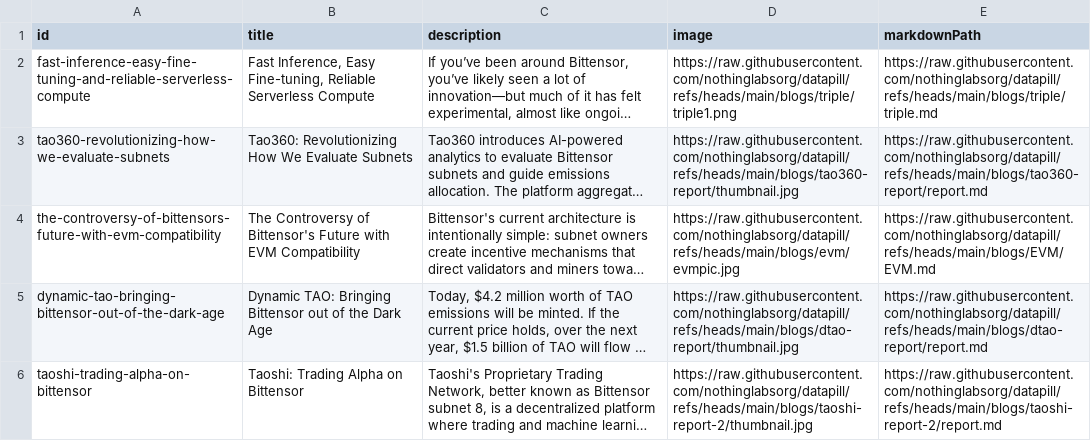
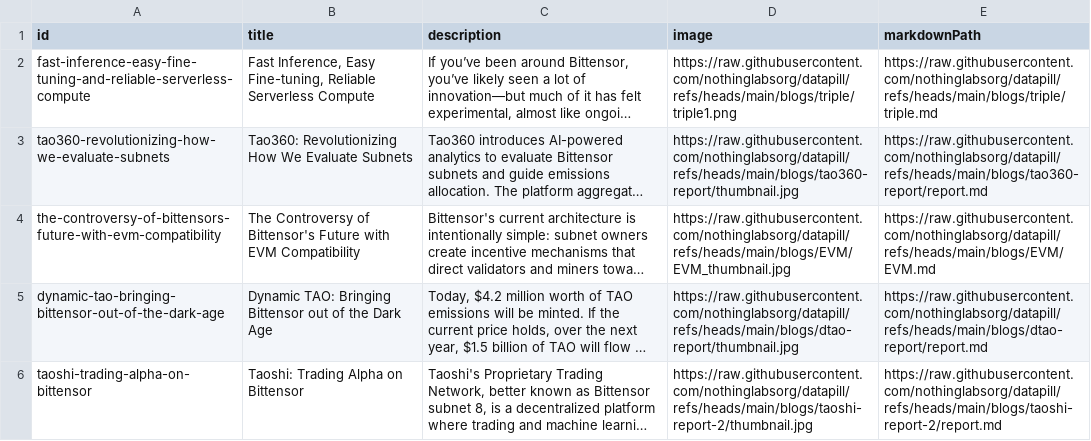
Before and after one commit to nothinglabsorg/datapill, a CSV file: staging/blogs.csv, drawn as a sheet; long unchanged cells end in …; the diff names each change by its address in the sheet, - before the commit and + after, or states it on an @@ line.

Commit message:
Update blogs.csv

```diff
--- a/staging/blogs.csv
+++ b/staging/blogs.csv
-D4 (image): https://raw.githubusercontent.com/nothinglabsorg/datapill/refs/heads/main/blogs/evm/evmpic.jpg
+D4 (image): https://raw.githubusercontent.com/nothinglabsorg/datapill/refs/heads/main/blogs/EVM/EVM_thumbnail.jpg
```
